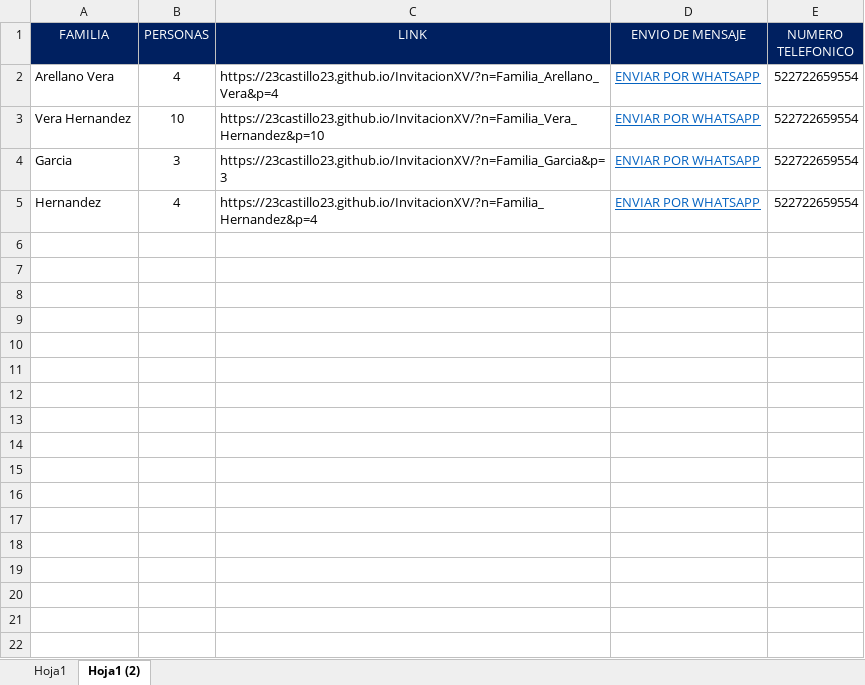
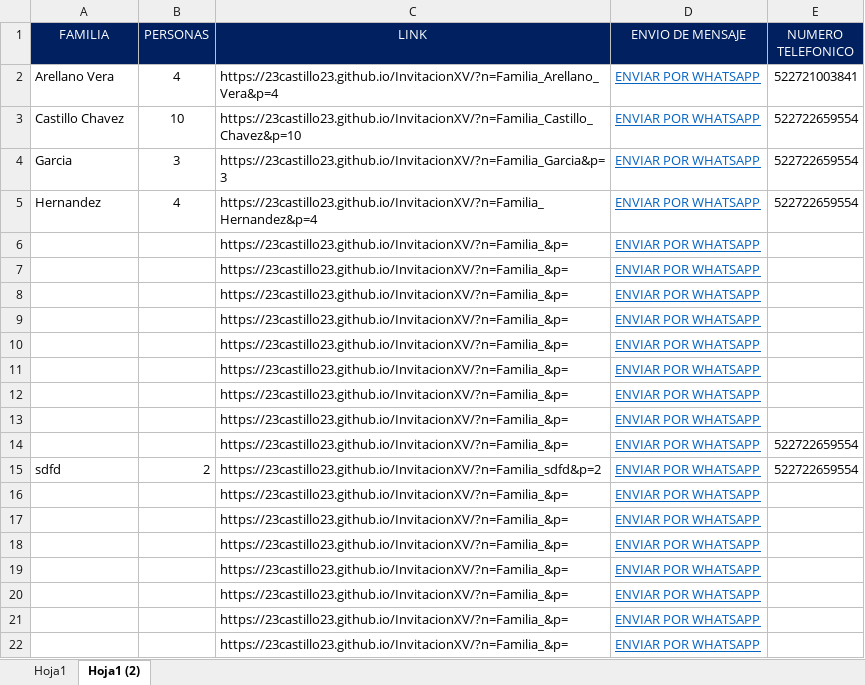
Before and after one commit to 23castillo23/InvitacionXV, an Excel workbook: Envio de Invitaciones.xlsx, sheet Hoja1 (2), drawn as a sheet; values as stored, in another font and other column widths than the file's, no borders; the diff names each change by its address in the sheet, - before the commit and + after, or states it on an @@ line.

```diff
--- a/Envio de Invitaciones.xlsx (sheet Hoja1 (2))
+++ b/Envio de Invitaciones.xlsx (sheet Hoja1 (2))
-E2 (NUMERO TELEFONICO): 522722659554
+E2 (NUMERO TELEFONICO): 522721003841
-A3 (FAMILIA): Vera Hernandez
+A3 (FAMILIA): Castillo Chavez
-C3 (LINK): https://23castillo23.github.io/InvitacionXV/?n=Familia_Vera_Hernandez&p=10
+C3 (LINK): https://23castillo23.github.io/InvitacionXV/?n=Familia_Castillo_Chavez&p=10
+row 6:  |  | https://23castillo23.github.io/InvitacionXV/?n=Familia_&p= | ENVIAR POR WHATSAPP
+row 7:  |  | https://23castillo23.github.io/InvitacionXV/?n=Familia_&p= | ENVIAR POR WHATSAPP
+row 8:  |  | https://23castillo23.github.io/InvitacionXV/?n=Familia_&p= | ENVIAR POR WHATSAPP
+row 9:  |  | https://23castillo23.github.io/InvitacionXV/?n=Familia_&p= | ENVIAR POR WHATSAPP
+row 10:  |  | https://23castillo23.github.io/InvitacionXV/?n=Familia_&p= | ENVIAR POR WHATSAPP
+row 11:  |  | https://23castillo23.github.io/InvitacionXV/?n=Familia_&p= | ENVIAR POR WHATSAPP
+row 12:  |  | https://23castillo23.github.io/InvitacionXV/?n=Familia_&p= | ENVIAR POR WHATSAPP
+row 13:  |  | https://23castillo23.github.io/InvitacionXV/?n=Familia_&p= | ENVIAR POR WHATSAPP
+row 14:  |  | https://23castillo23.github.io/InvitacionXV/?n=Familia_&p= | ENVIAR POR WHATSAPP | 522722659554
+row 15: sdfd | 2 | https://23castillo23.github.io/InvitacionXV/?n=Familia_sdfd&p=2 | ENVIAR POR WHATSAPP | 522722659554
+row 16:  |  | https://23castillo23.github.io/InvitacionXV/?n=Familia_&p= | ENVIAR POR WHATSAPP
+row 17:  |  | https://23castillo23.github.io/InvitacionXV/?n=Familia_&p= | ENVIAR POR WHATSAPP
+row 18:  |  | https://23castillo23.github.io/InvitacionXV/?n=Familia_&p= | ENVIAR POR WHATSAPP
+row 19:  |  | https://23castillo23.github.io/InvitacionXV/?n=Familia_&p= | ENVIAR POR WHATSAPP
+row 20:  |  | https://23castillo23.github.io/InvitacionXV/?n=Familia_&p= | ENVIAR POR WHATSAPP
+row 21:  |  | https://23castillo23.github.io/InvitacionXV/?n=Familia_&p= | ENVIAR POR WHATSAPP
+row 22:  |  | https://23castillo23.github.io/InvitacionXV/?n=Familia_&p= | ENVIAR POR WHATSAPP
```
Also changed, not shown: 2 other files.
